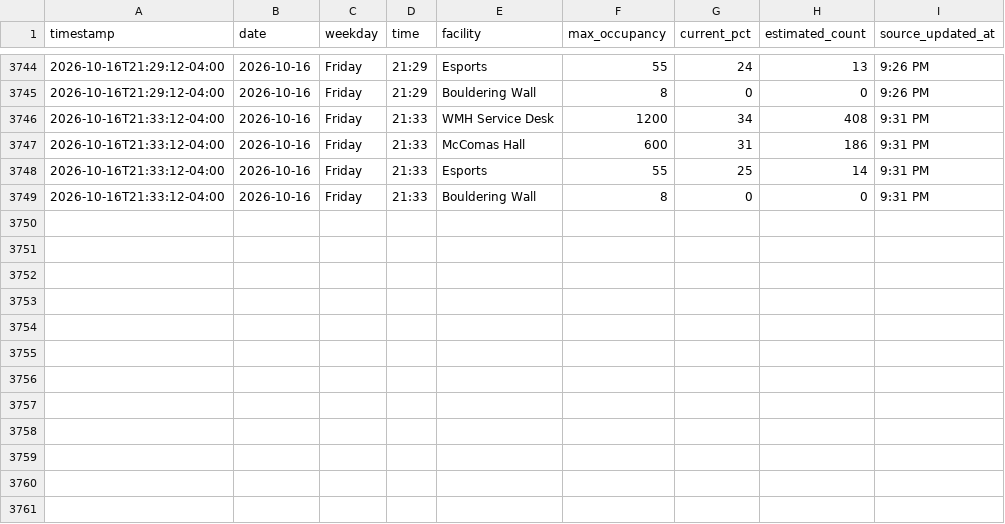
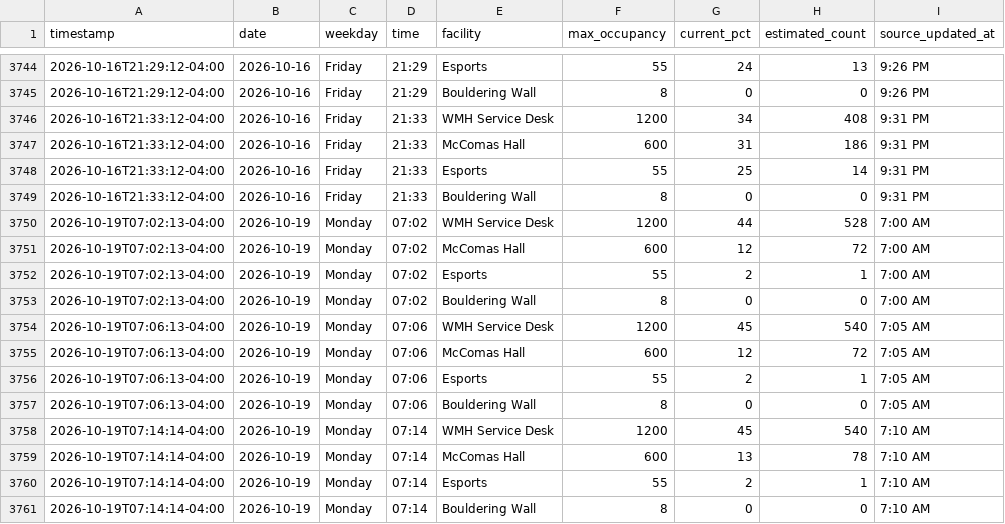
Before and after one commit to arin-sobhani/MccomasTracker, a CSV file: occupancy_log.csv, drawn as a sheet; only a part is shown, gaps mark what is left out; the diff names each change by its address in the sheet, - before the commit and + after, or states it on an @@ line.

```diff
--- a/occupancy_log.csv
+++ b/occupancy_log.csv
+row 3750: 2026-10-19T07:02:13-04:00 | 2026-10-19 | Monday | 07:02 | WMH Service Desk | 1200 | 44 | 528 | 7:00 AM
+row 3751: 2026-10-19T07:02:13-04:00 | 2026-10-19 | Monday | 07:02 | McComas Hall | 600 | 12 | 72 | 7:00 AM
+row 3752: 2026-10-19T07:02:13-04:00 | 2026-10-19 | Monday | 07:02 | Esports | 55 | 2 | 1 | 7:00 AM
+row 3753: 2026-10-19T07:02:13-04:00 | 2026-10-19 | Monday | 07:02 | Bouldering Wall | 8 | 0 | 0 | 7:00 AM
+row 3754: 2026-10-19T07:06:13-04:00 | 2026-10-19 | Monday | 07:06 | WMH Service Desk | 1200 | 45 | 540 | 7:05 AM
+row 3755: 2026-10-19T07:06:13-04:00 | 2026-10-19 | Monday | 07:06 | McComas Hall | 600 | 12 | 72 | 7:05 AM
+row 3756: 2026-10-19T07:06:13-04:00 | 2026-10-19 | Monday | 07:06 | Esports | 55 | 2 | 1 | 7:05 AM
+row 3757: 2026-10-19T07:06:13-04:00 | 2026-10-19 | Monday | 07:06 | Bouldering Wall | 8 | 0 | 0 | 7:05 AM
+row 3758: 2026-10-19T07:14:14-04:00 | 2026-10-19 | Monday | 07:14 | WMH Service Desk | 1200 | 45 | 540 | 7:10 AM
+row 3759: 2026-10-19T07:14:14-04:00 | 2026-10-19 | Monday | 07:14 | McComas Hall | 600 | 13 | 78 | 7:10 AM
+row 3760: 2026-10-19T07:14:14-04:00 | 2026-10-19 | Monday | 07:14 | Esports | 55 | 2 | 1 | 7:10 AM
+row 3761: 2026-10-19T07:14:14-04:00 | 2026-10-19 | Monday | 07:14 | Bouldering Wall | 8 | 0 | 0 | 7:10 AM
```
